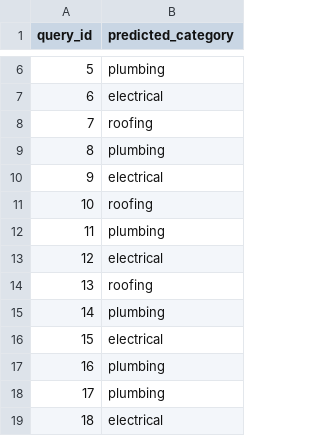
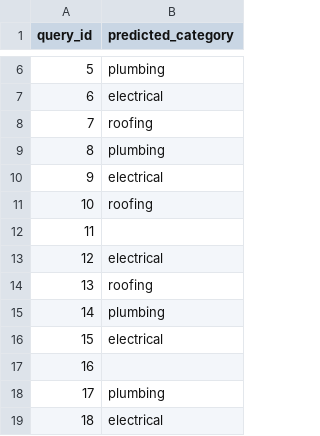
Before and after one commit to Nitya-lab/dx704-project-11, a TSV file: long-output.tsv, drawn as a sheet; only a part is shown, gaps mark what is left out; the diff covers the shown part only.

```diff
--- a/long-output.tsv
+++ b/long-output.tsv
@@ -11,3 +11,3 @@ query_id	predicted_category
 10	roofing
-11	plumbing
+11	
 12	electrical
@@ -16,3 +16,3 @@ query_id	predicted_category
 15	electrical
-16	plumbing
+16	
 17	plumbing
```
Also changed, not shown: 8 edited cells elsewhere in this file, 1 other file.
